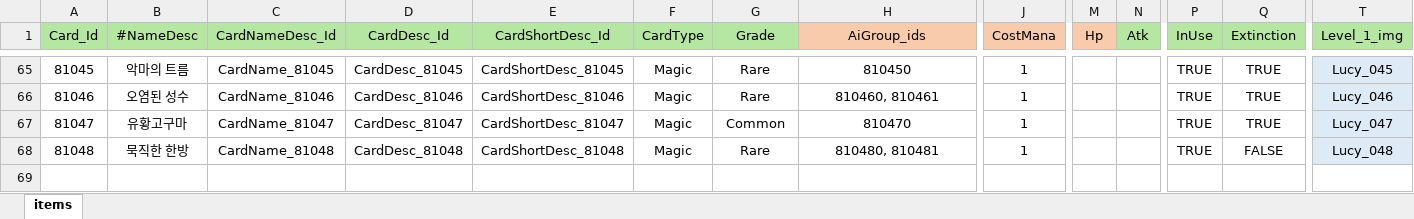
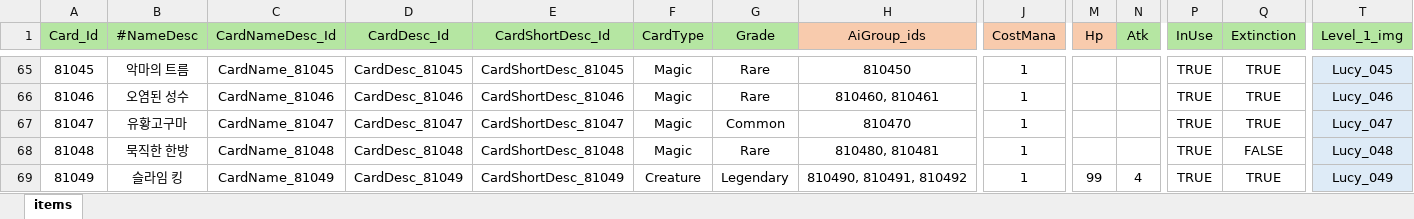
Before and after one commit to Milkbboy/repo, an Excel workbook: Assets/ERang/Excels/CardData.xlsx, sheet items, drawn as a sheet; only a part is shown, gaps mark what is left out; values as stored, in another font and other column widths than the file's, no borders; rows hold the shown columns only; the diff names each change by its address in the sheet, - before the commit and + after, or states it on an @@ line.

```diff
--- a/Assets/ERang/Excels/CardData.xlsx (sheet items)
+++ b/Assets/ERang/Excels/CardData.xlsx (sheet items)
+row 69: 81049 | 슬라임 킹 | CardName_81049 | CardDesc_81049 | CardShortDesc_81049 | Creature | Legendary | 810490, 810491, 810492 | 1 | 99 | 4 | TRUE | TRUE | Lucy_049
```
Also changed, not shown: Assets/ERang/Excels/AbilityData.xlsx, Assets/ERang/Excels/AiData.xlsx, 11 other files.
